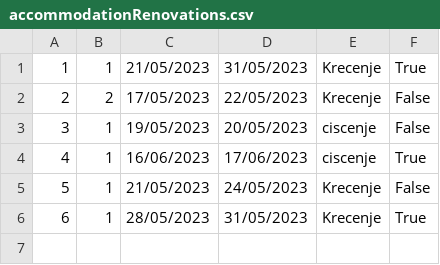
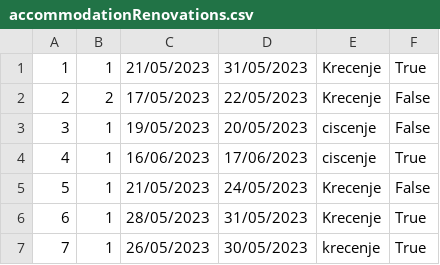
Before and after one commit to ayadjo/Grupa7_TimC, a CSV file: InitialProject/Resources/Data/accommodationRenovations.csv, drawn as a sheet; the diff names each change by its address in the sheet, - before the commit and + after, or states it on an @@ line.

```diff
--- a/InitialProject/Resources/Data/accommodationRenovations.csv
+++ b/InitialProject/Resources/Data/accommodationRenovations.csv
+row 7: 7 | 1 | 26/05/2023 | 30/05/2023 | krecenje | True
```
Also changed, not shown: InitialProject/Resources/Data/accommodationReservations.csv, InitialProject/Resources/Data/accommodations.csv, 14 other files.
